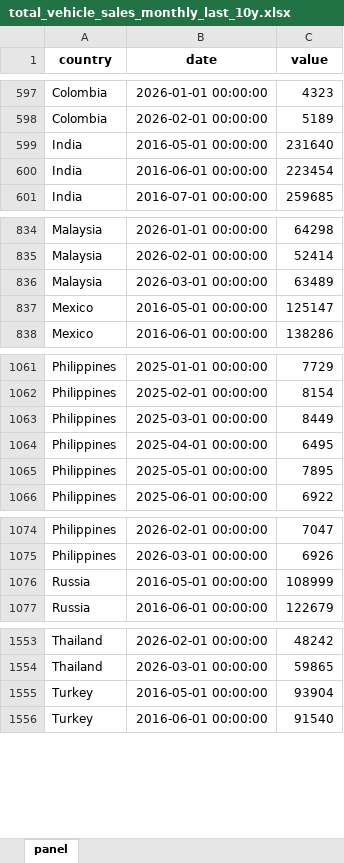
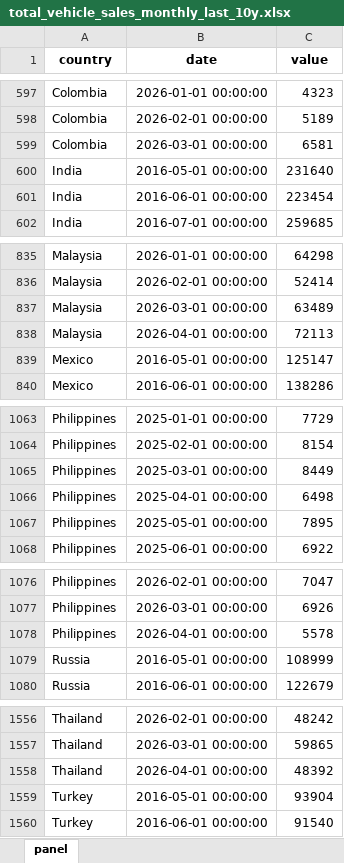
Before and after one commit to The-Mars-Guy/vehicle-sales-pages, an Excel workbook: data/latest/total_vehicle_sales_monthly_last_10y.xlsx, sheet panel, drawn as a sheet; only a part is shown, gaps mark what is left out; values as stored, in another font and other column widths than the file's, no borders; addresses are those after the commit; the diff names each change by its address in the sheet, - before the commit and + after, or states it on an @@ line.

```diff
--- a/data/latest/total_vehicle_sales_monthly_last_10y.xlsx (sheet panel)
+++ b/data/latest/total_vehicle_sales_monthly_last_10y.xlsx (sheet panel)
+row 599: Colombia | 2026-03-01 00:00:00 | 6581
+row 838: Malaysia | 2026-04-01 00:00:00 | 72113
-C1066 (value): 6495
+C1066 (value): 6498
+row 1078: Philippines | 2026-04-01 00:00:00 | 5578
+row 1558: Thailand | 2026-04-01 00:00:00 | 48392
```
Also changed, not shown: data/latest/master_total_vehicle_sales.xlsx, public/data/latest/master_total_vehicle_sales.xlsx, 7 other files.
